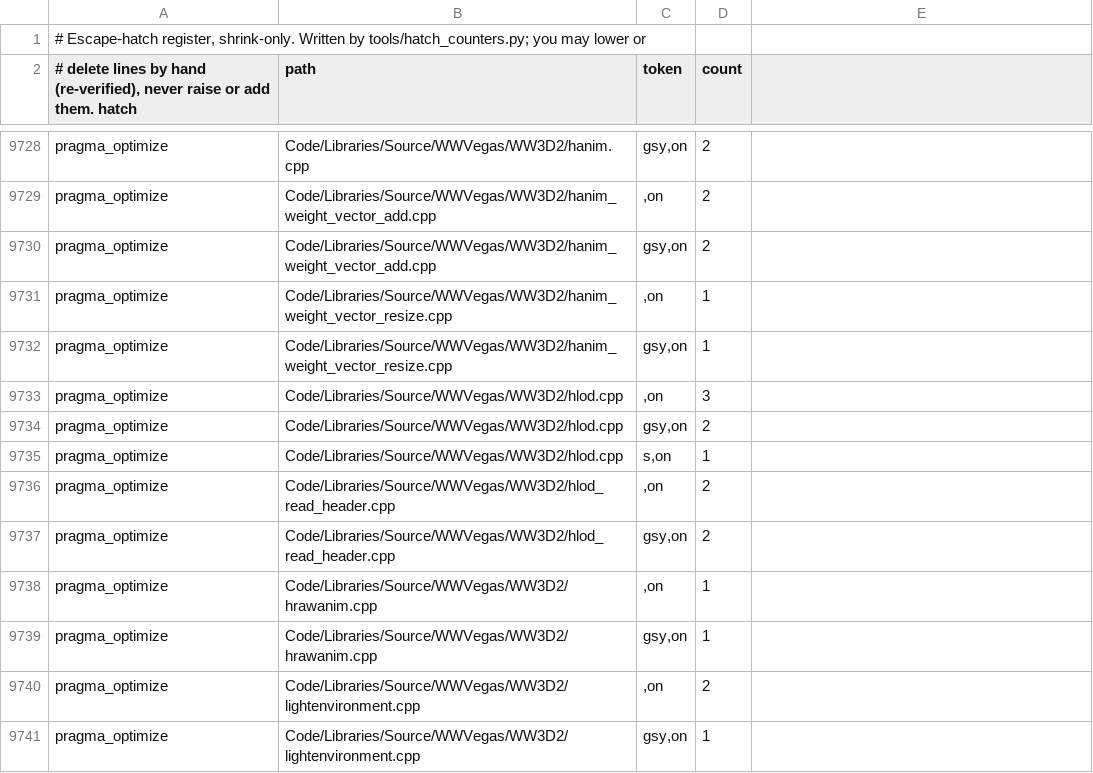
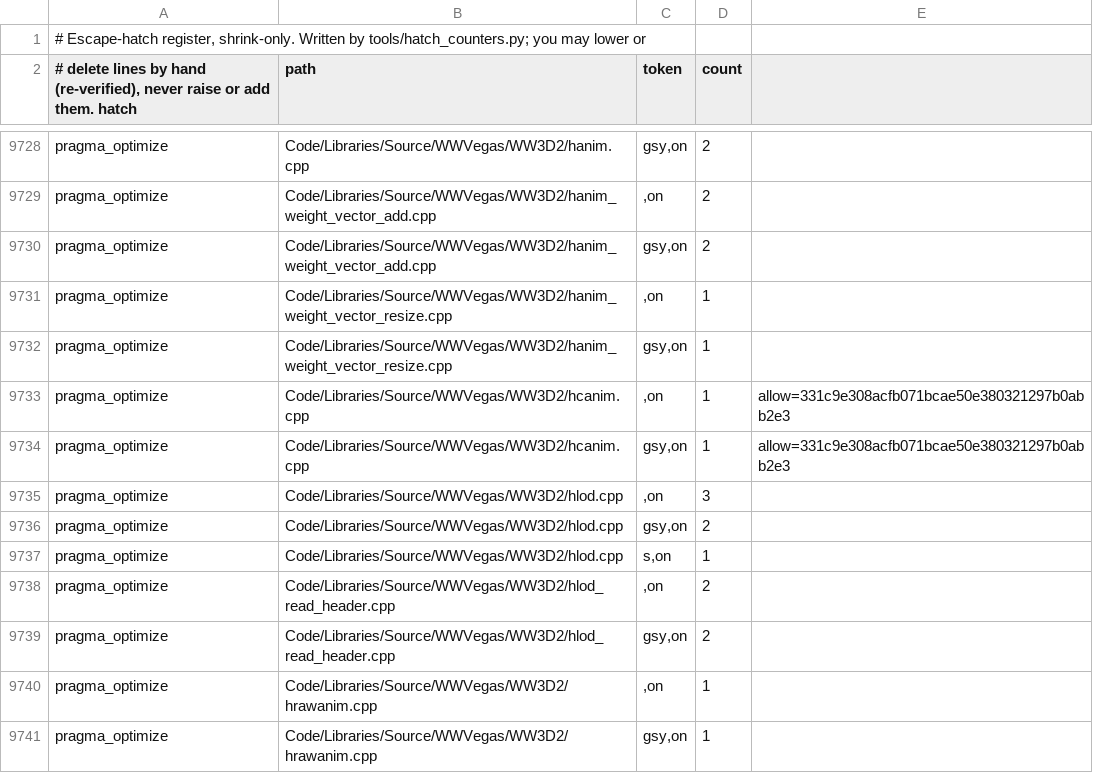
Before and after one commit to Open-BFME/Open-BFME-2, a TSV file: reverse/hatch_baseline.tsv, drawn as a sheet; only a part is shown, gaps mark what is left out; the shorter side is filled out with more unchanged rows.

Commit message:
Restore retail Hashable providers in hcanim
Restore the historical optimization scope with explicit prior user authorization for local work. Preserve 62 rows and six EH graphs; all four changed COMDATs become retail. Normalize CRLF and trailing whitespace for the standard whitespace check. No publication.

Verifier-Change: user-authorized official admission of the two restored historical optimization directives

```diff
--- a/reverse/hatch_baseline.tsv
+++ b/reverse/hatch_baseline.tsv
@@ -9732,2 +9732,4 @@ pragma_optimize	Code/Libraries/Source/WWVegas/WW3D2/hanim_weight_vector_resize.c
 pragma_optimize	Code/Libraries/Source/WWVegas/WW3D2/hanim_weight_vector_resize.cpp	"gsy",on	1
+pragma_optimize	Code/Libraries/Source/WWVegas/WW3D2/hcanim.cpp	"",on	1	allow=331c9e308acfb071bcae50e380321297b0abb2e3
+pragma_optimize	Code/Libraries/Source/WWVegas/WW3D2/hcanim.cpp	"gsy",on	1	allow=331c9e308acfb071bcae50e380321297b0abb2e3
 pragma_optimize	Code/Libraries/Source/WWVegas/WW3D2/hlod.cpp	"",on	3
```
Also changed, not shown: 4 other files.
